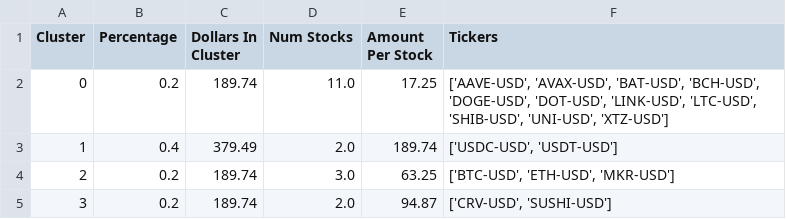
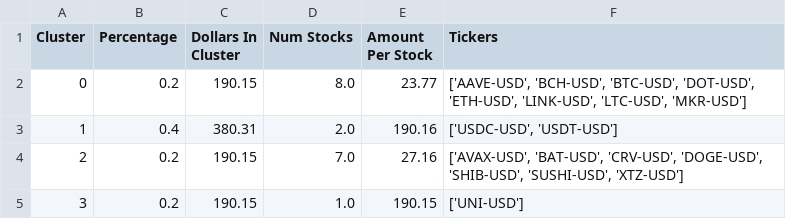
Before and after one commit to samparsa9/Sheryl, a CSV file: symbol_cluster_info.csv, drawn as a sheet.

```diff
--- a/symbol_cluster_info.csv
+++ b/symbol_cluster_info.csv
@@ -1,5 +1,5 @@
 Cluster,Percentage,Dollars In Cluster,Num Stocks,Amount Per Stock,Tickers
-0,0.2,189.74,11.0,17.25,"['AAVE-USD', 'AVAX-USD', 'BAT-USD', 'BCH-USD', 'DOGE-USD', 'DOT-USD', 'LINK-USD', 'LTC-USD', 'SHIB-USD', 'UNI-USD', 'XTZ-USD']"
-1,0.4,379.49,2.0,189.74,"['USDC-USD', 'USDT-USD']"
-2,0.2,189.74,3.0,63.25,"['BTC-USD', 'ETH-USD', 'MKR-USD']"
-3,0.2,189.74,2.0,94.87,"['CRV-USD', 'SUSHI-USD']"
+0,0.2,190.15,8.0,23.77,"['AAVE-USD', 'BCH-USD', 'BTC-USD', 'DOT-USD', 'ETH-USD', 'LINK-USD', 'LTC-USD', 'MKR-USD']"
+1,0.4,380.31,2.0,190.16,"['USDC-USD', 'USDT-USD']"
+2,0.2,190.15,7.0,27.16,"['AVAX-USD', 'BAT-USD', 'CRV-USD', 'DOGE-USD', 'SHIB-USD', 'SUSHI-USD', 'XTZ-USD']"
+3,0.2,190.15,1.0,190.15,['UNI-USD']
```
Also changed, not shown: crypto_data.csv, 1 other file.
